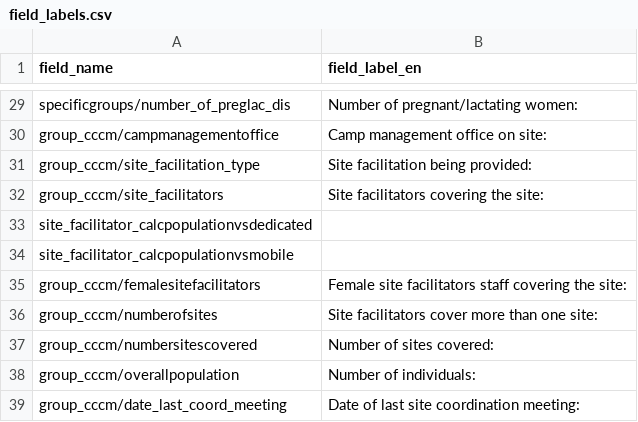
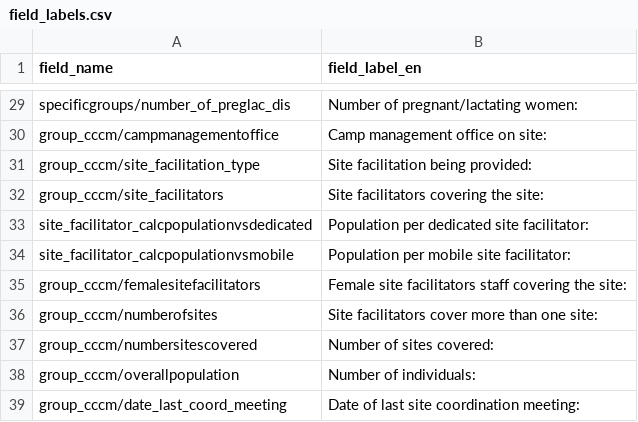
Before and after one commit to CartONG-staff/opsmap-nigeria, a CSV file: public/data/demo/DEMO_nigeria/FDF/field_labels.csv, drawn as a sheet; only a part is shown, gaps mark what is left out.

```diff
--- a/public/data/demo/DEMO_nigeria/FDF/field_labels.csv
+++ b/public/data/demo/DEMO_nigeria/FDF/field_labels.csv
@@ -32,4 +32,4 @@ group_cccm/site_facilitation_type;Site facilitation being provided:
 group_cccm/site_facilitators;Site facilitators covering the site:
-site_facilitator_calcpopulationvsdedicated;
-site_facilitator_calcpopulationvsmobile;
+site_facilitator_calcpopulationvsdedicated;Population per dedicated site facilitator:
+site_facilitator_calcpopulationvsmobile;Population per mobile site facilitator:
 group_cccm/femalesitefacilitators;Female site facilitators staff covering the site:
```
Also changed, not shown: public/data/demo/DEMO_nigeria/FDF/submissions_rules.csv, 2 other files.
